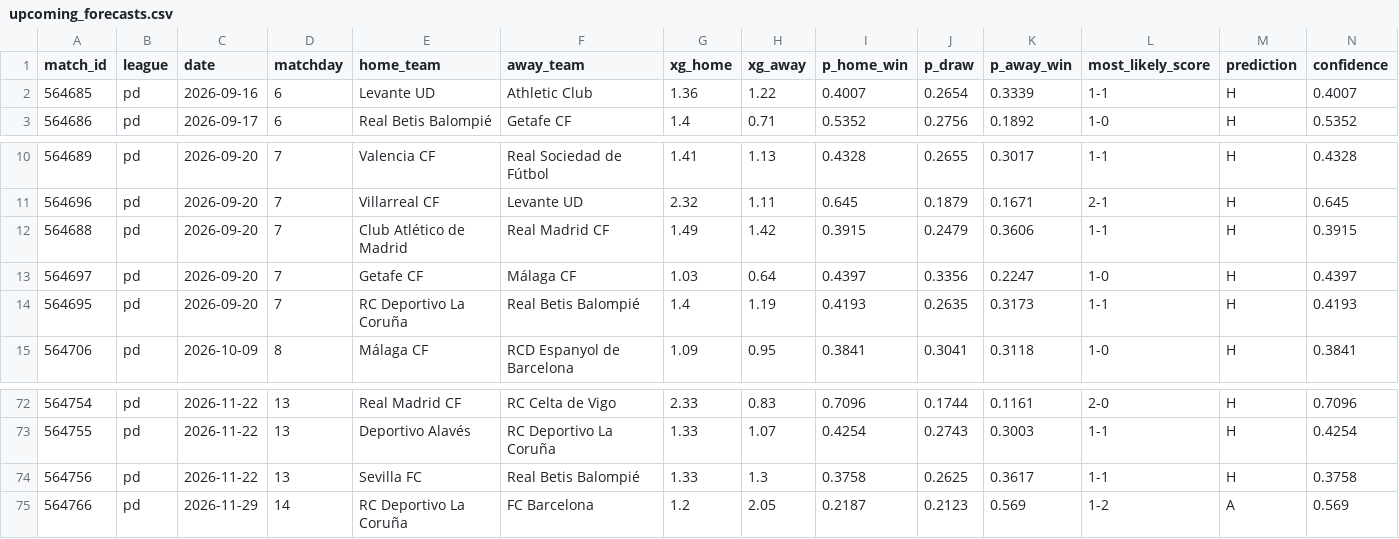
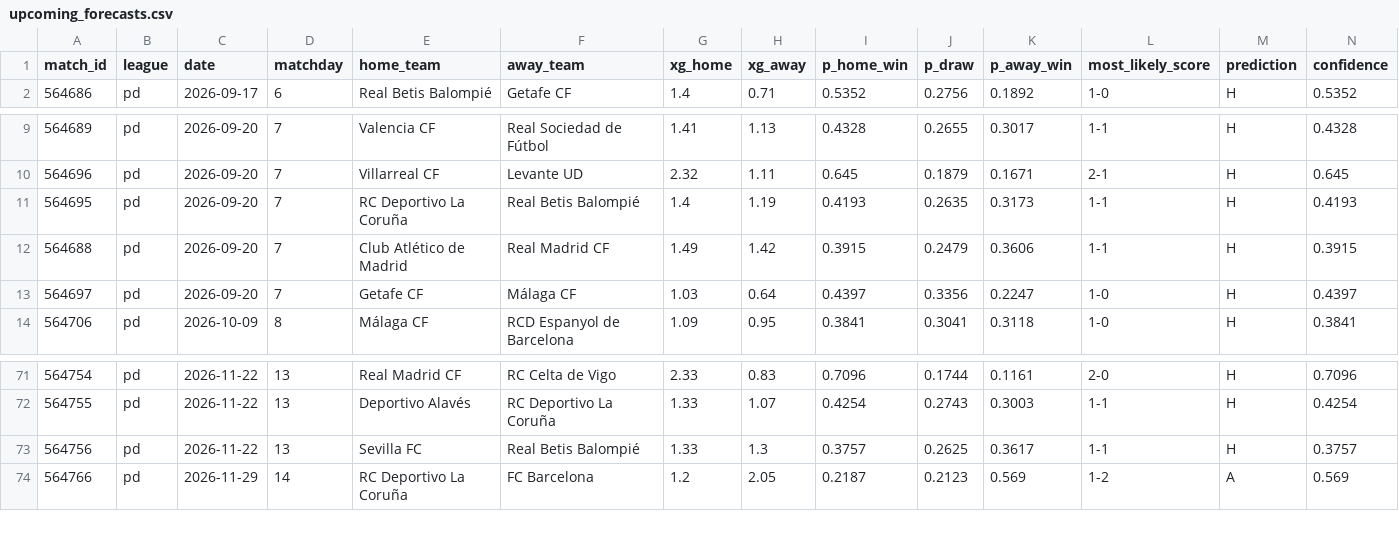
Before and after one commit to JuanAndresHS/pitchiq, a CSV file: data/predictions/pd/upcoming_forecasts.csv, drawn as a sheet; only a part is shown, gaps mark what is left out.

```diff
--- a/data/predictions/pd/upcoming_forecasts.csv
+++ b/data/predictions/pd/upcoming_forecasts.csv
@@ -1,3 +1,2 @@
 match_id,league,date,matchday,home_team,away_team,xg_home,xg_away,p_home_win,p_draw,p_away_win,most_likely_score,prediction,confidence
-564685,pd,2026-09-16,6,Levante UD,Athletic Club,1.36,1.22,0.4007,0.2654,0.3339,1-1,H,0.4007
 564686,pd,2026-09-17,6,Real Betis Balompié,Getafe CF,1.4,0.71,0.5352,0.2756,0.1892,1-0,H,0.5352
@@ -11,5 +10,5 @@ match_id,league,date,matchday,home_team,away_team,xg_home,xg_away,p_home_win,p_d
 564696,pd,2026-09-20,7,Villarreal CF,Levante UD,2.32,1.11,0.645,0.1879,0.1671,2-1,H,0.645
+564695,pd,2026-09-20,7,RC Deportivo La Coruña,Real Betis Balompié,1.4,1.19,0.4193,0.2635,0.3173,1-1,H,0.4193
 564688,pd,2026-09-20,7,Club Atlético de Madrid,Real Madrid CF,1.49,1.42,0.3915,0.2479,0.3606,1-1,H,0.3915
 564697,pd,2026-09-20,7,Getafe CF,Málaga CF,1.03,0.64,0.4397,0.3356,0.2247,1-0,H,0.4397
-564695,pd,2026-09-20,7,RC Deportivo La Coruña,Real Betis Balompié,1.4,1.19,0.4193,0.2635,0.3173,1-1,H,0.4193
 564706,pd,2026-10-09,8,Málaga CF,RCD Espanyol de Barcelona,1.09,0.95,0.3841,0.3041,0.3118,1-0,H,0.3841
@@ -73,3 +72,3 @@ match_id,league,date,matchday,home_team,away_team,xg_home,xg_away,p_home_win,p_d
 564755,pd,2026-11-22,13,Deportivo Alavés,RC Deportivo La Coruña,1.33,1.07,0.4254,0.2743,0.3003,1-1,H,0.4254
-564756,pd,2026-11-22,13,Sevilla FC,Real Betis Balompié,1.33,1.3,0.3758,0.2625,0.3617,1-1,H,0.3758
+564756,pd,2026-11-22,13,Sevilla FC,Real Betis Balompié,1.33,1.3,0.3757,0.2625,0.3617,1-1,H,0.3757
 564766,pd,2026-11-29,14,RC Deportivo La Coruña,FC Barcelona,1.2,2.05,0.2187,0.2123,0.569,1-2,A,0.569
```
Also changed, not shown: data/predictions/bl1/upcoming_forecasts.csv, data/predictions/cl/upcoming_forecasts.csv, 26 other files.
